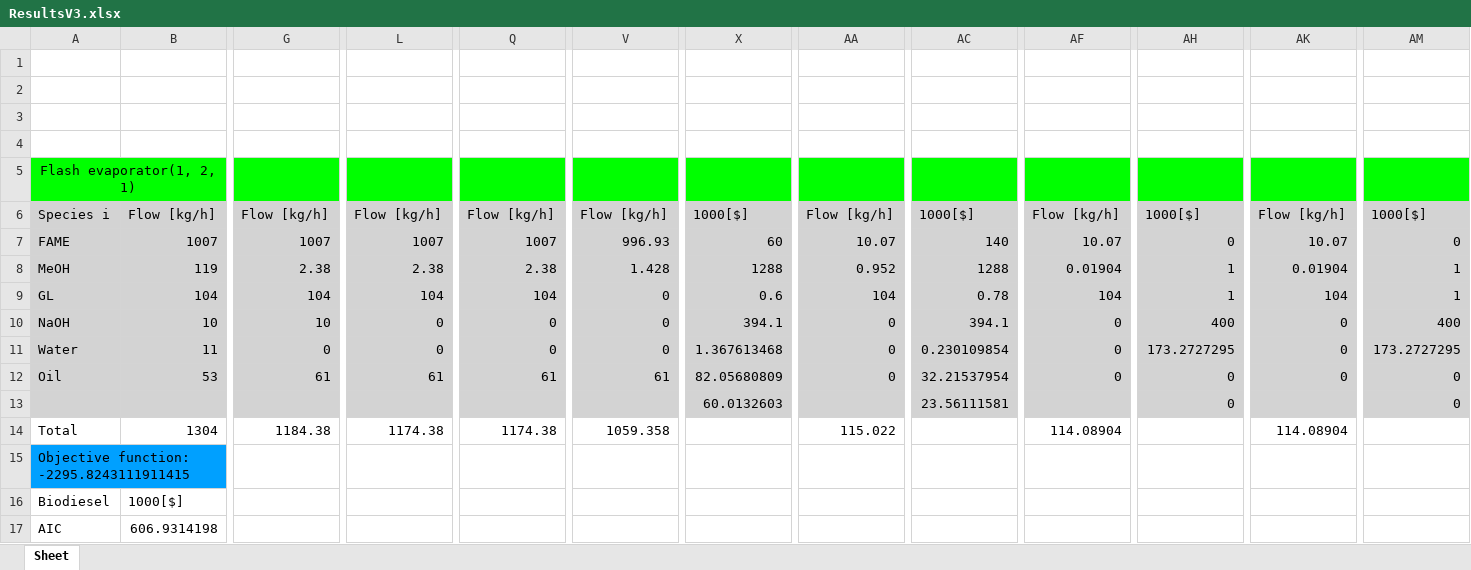
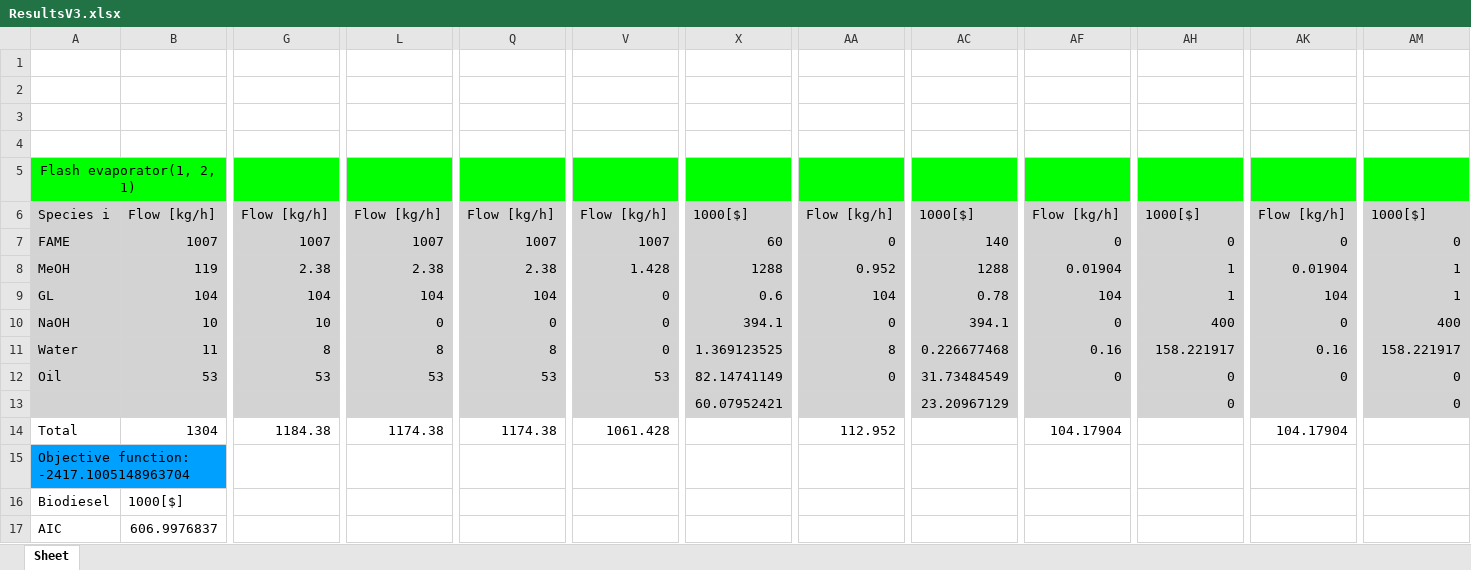
Before and after one commit to VincentReurslag/Superstructure_github, an Excel workbook: ResultsV3.xlsx, sheet Sheet, drawn as a sheet; only a part is shown, gaps mark what is left out; values as stored, in another font and other column widths than the file's, no borders; the diff covers the shown part only; the diff names each change by its address in the sheet, - before the commit and + after, or states it on an @@ line.

```diff
--- a/ResultsV3.xlsx (sheet Sheet)
+++ b/ResultsV3.xlsx (sheet Sheet)
-V7: 996.93
+V7: 1007
-AA7: 10.07
+AA7: 0
-AF7: 10.07
+AF7: 0
-AK7: 10.07
+AK7: 0
-G11: 0
+G11: 8
-L11: 0
+L11: 8
-Q11: 0
+Q11: 8
-X11: 1.367613468
+X11: 1.369123525
-AA11: 0
+AA11: 8
-AC11: 0.230109854
+AC11: 0.226677468
-AF11: 0
+AF11: 0.16
-AH11: 173.2727295
+AH11: 158.221917
-AK11: 0
+AK11: 0.16
-AM11: 173.2727295
+AM11: 158.221917
-G12: 61
+G12: 53
-L12: 61
+L12: 53
-Q12: 61
+Q12: 53
-V12: 61
+V12: 53
-X12: 82.05680809
+X12: 82.14741149
-AC12: 32.21537954
+AC12: 31.73484549
-X13: 60.0132603
+X13: 60.07952421
-AC13: 23.56111581
+AC13: 23.20967129
-V14: 1059.358
+V14: 1061.428
-AA14: 115.022
+AA14: 112.952
-AF14: 114.08904
+AF14: 104.17904
-AK14: 114.08904
+AK14: 104.17904
-A15: Objective function: -2295.8243111911415
+A15: Objective function: -2417.1005148963704
-B17: 606.9314198
+B17: 606.9976837
```
Also changed, not shown: 17 edited cells elsewhere in this sheet, Result_interperatation.xlsx, SS_dataV_ANGlyc.xlsx.
